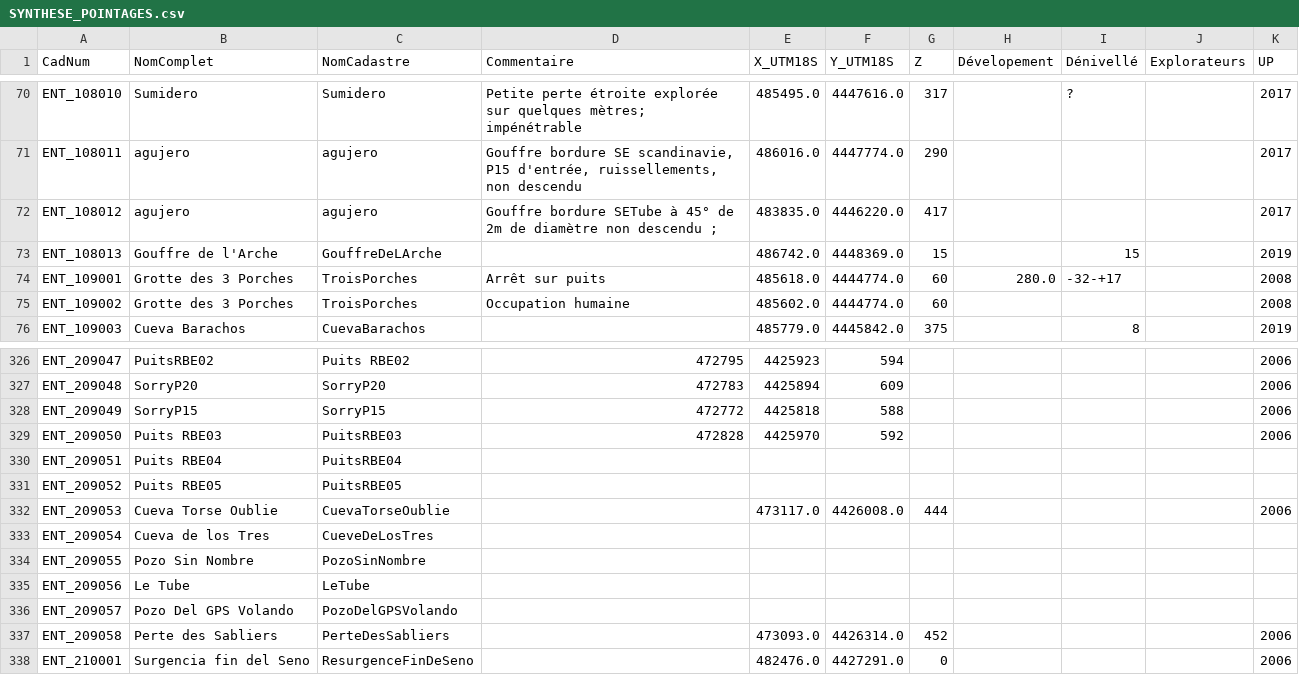
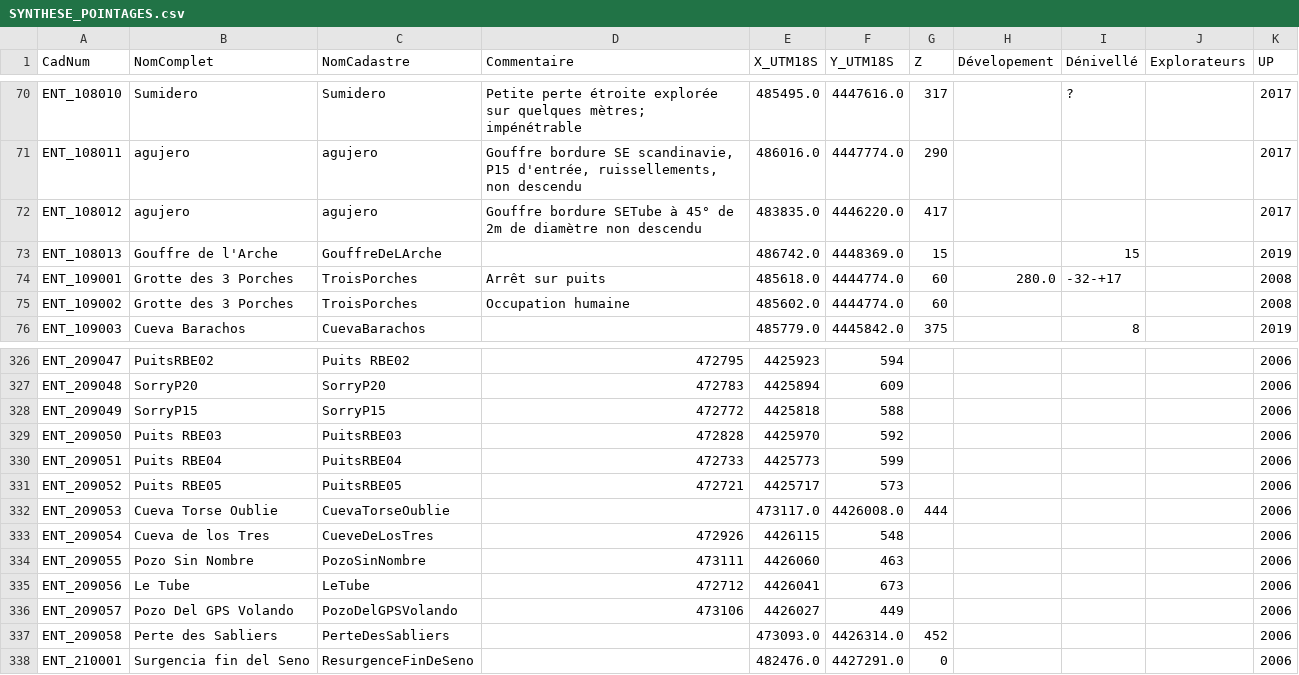
Before and after one commit to tr1813/ultima-patagonia-topo, a CSV file: therion/data/SYNTHESE_POINTAGES.csv, drawn as a sheet; only a part is shown, gaps mark what is left out.

Commit message:
update synthese pointages

```diff
--- a/therion/data/SYNTHESE_POINTAGES.csv
+++ b/therion/data/SYNTHESE_POINTAGES.csv
@@ -71,3 +71,3 @@ ENT_108010,Sumidero,Sumidero,Petite perte étroite explorée sur quelques mètre
 ENT_108011,agujero,agujero,"Gouffre bordure SE scandinavie, P15 d'entrée, ruissellements, non descendu",486016.0,4447774.0,290,,,,2017
-ENT_108012,agujero,agujero,"Gouffre bordure SETube à 45° de 2m de diamètre non descendu" ; ,483835.0,4446220.0,417,,,,2017
+ENT_108012,agujero,agujero,"Gouffre bordure SETube à 45° de 2m de diamètre non descendu",483835.0,4446220.0,417,,,,2017
 ENT_108013,Gouffre de l'Arche,GouffreDeLArche,,486742.0,4448369.0,15,,15,,2019
@@ -329,9 +329,9 @@ ENT_209049,SorryP15,SorryP15,472772,4425818,588,,,,,2006
 ENT_209050,Puits RBE03,PuitsRBE03,472828,4425970,592,,,,,2006
-ENT_209051,Puits RBE04,PuitsRBE04,,,,,,,,
-ENT_209052,Puits RBE05,PuitsRBE05,,,,,,,,
+ENT_209051,Puits RBE04,PuitsRBE04,472733,4425773,599,,,,,2006
+ENT_209052,Puits RBE05,PuitsRBE05,472721,4425717,573,,,,,2006
 ENT_209053, Cueva Torse Oublie,CuevaTorseOublie,,473117.0,4426008.0,444,,,,2006
-ENT_209054,Cueva de los Tres,CueveDeLosTres,,,,,,,,
-ENT_209055,Pozo Sin Nombre,PozoSinNombre,,,,,,,,
-ENT_209056,Le Tube,LeTube,,,,,,,,
-ENT_209057,Pozo Del GPS Volando,PozoDelGPSVolando,,,,,,,,
+ENT_209054,Cueva de los Tres,CueveDeLosTres,472926,4426115,548,,,,,2006
+ENT_209055,Pozo Sin Nombre,PozoSinNombre,473111,4426060,463,,,,,2006
+ENT_209056,Le Tube,LeTube,472712,4426041,673,,,,,2006
+ENT_209057,Pozo Del GPS Volando,PozoDelGPSVolando,473106,4426027,449,,,,,2006
 ENT_209058, Perte des Sabliers,PerteDesSabliers,,473093.0,4426314.0,452,,,,2006
```
